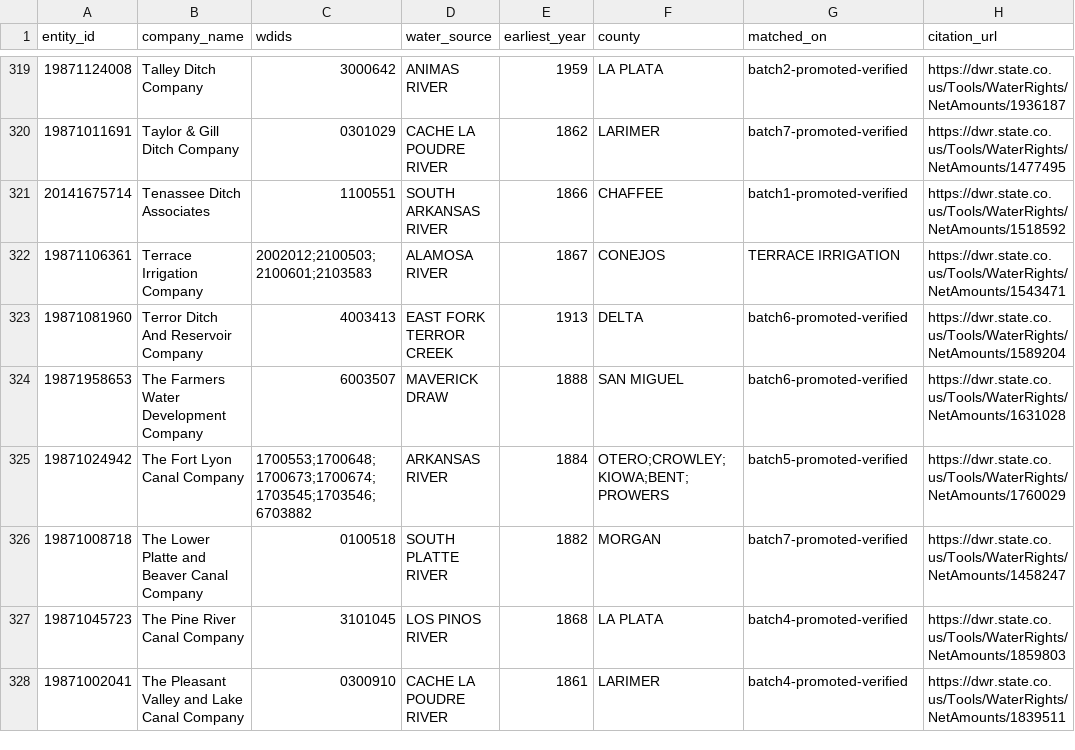
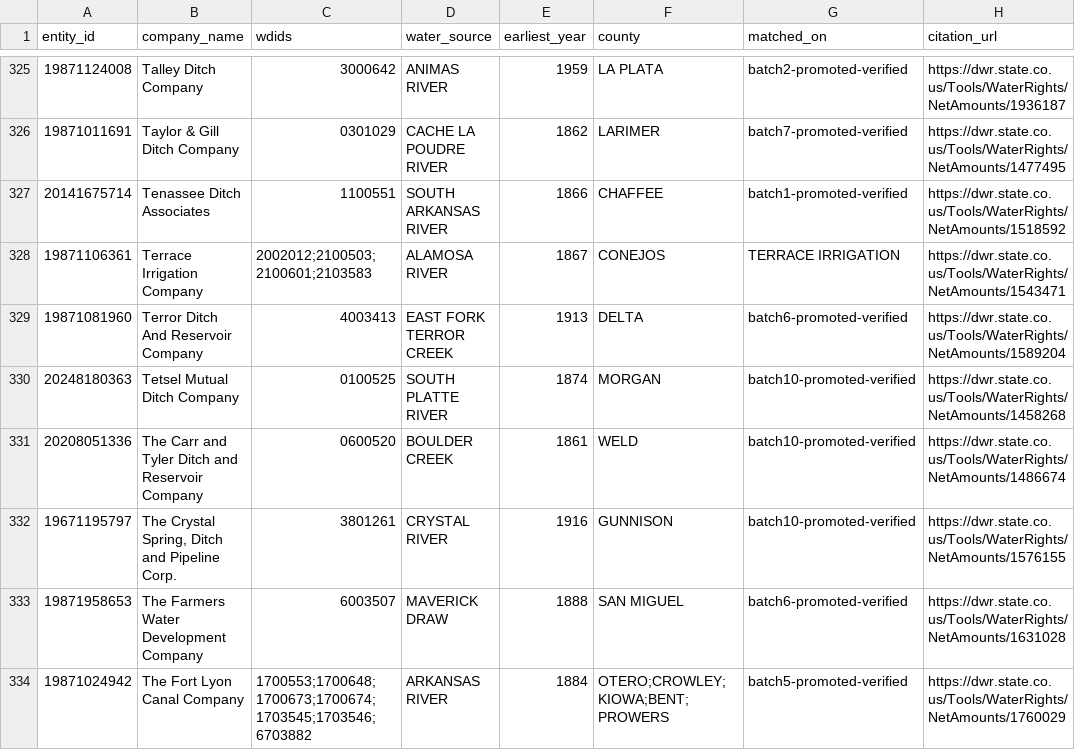
Before and after one commit to ndavipt/ditchbook-open-data, a CSV file: ditchbook-company-wdid-matches.csv, drawn as a sheet; only a part is shown, gaps mark what is left out; the shorter side is filled out with more unchanged rows; the diff covers the shown part only; the diff names each change by its address in the sheet, - before the commit and + after, or states it on an @@ line.

Commit message:
v1.7.0: 387 tier-1 matches (+11 companies / +12 distinct WDIDs)

```diff
--- a/ditchbook-company-wdid-matches.csv
+++ b/ditchbook-company-wdid-matches.csv
+row 330: 20248180363 | Tetsel Mutual Ditch Company | 0100525 | SOUTH PLATTE RIVER | 1874 | MORGAN | batch10-promoted-verified | https://dwr.state.co.us/Tools/WaterRights/NetAmounts/1458268
+row 331: 20208051336 | The Carr and Tyler Ditch and Reservoir Company | 0600520 | BOULDER CREEK | 1861 | WELD | batch10-promoted-verified | https://dwr.state.co.us/Tools/WaterRights/NetAmounts/1486674
+row 332: 19671195797 | The Crystal Spring, Ditch and Pipeline Corp. | 3801261 | CRYSTAL RIVER | 1916 | GUNNISON | batch10-promoted-verified | https://dwr.state.co.us/Tools/WaterRights/NetAmounts/1576155
```
Also changed, not shown: 8 added rows elsewhere in this file, 3 other files.
